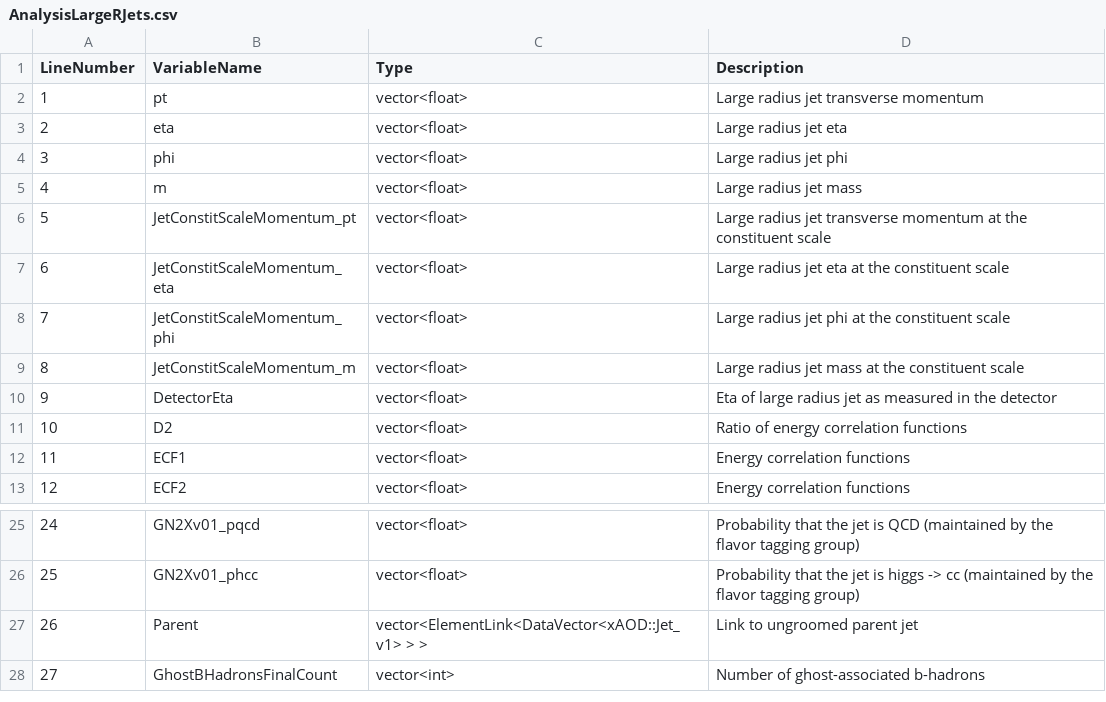
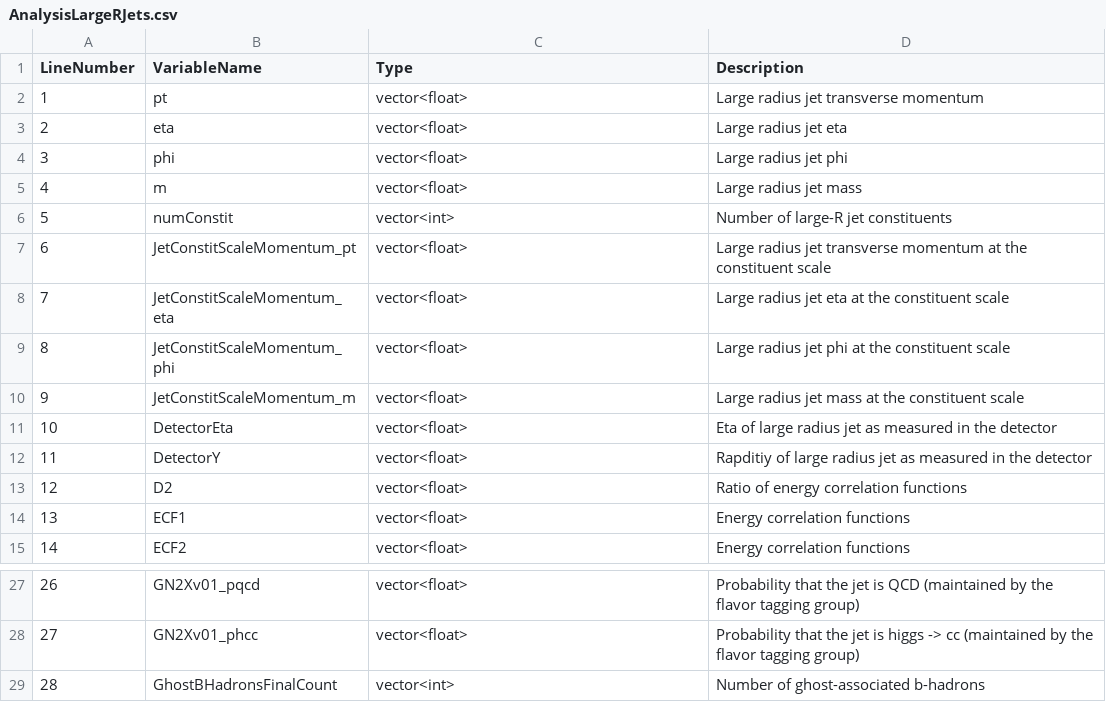
Before and after one commit to ATLAS-experiment/athena, a CSV file: PhysicsAnalysis/DerivationFramework/DerivationFrameworkPhys/data/VariableDescriptions/AnalysisLargeRJets.csv, drawn as a sheet; only a part is shown, gaps mark what is left out; removed rows and columns are numbered as before the commit, all else as after; the diff names each change by its address in the sheet, - before the commit and + after, or states it on an @@ line.

```diff
--- a/PhysicsAnalysis/DerivationFramework/DerivationFrameworkPhys/data/VariableDescriptions/AnalysisLargeRJets.csv
+++ b/PhysicsAnalysis/DerivationFramework/DerivationFrameworkPhys/data/VariableDescriptions/AnalysisLargeRJets.csv
+row 6: 5 | numConstit | vector<int> | Number of large-R jet constituents
@@ column A (LineNumber) renumbered from row 7 down @@
+row 12: 11 | DetectorY | vector<float> | Rapditiy of large radius jet as measured in the detector
-row 27: 26 | Parent | vector<ElementLink<DataVector<xAOD::Jet_v1> > > | Link to ungroomed parent jet
```
Also changed, not shown: PhysicsAnalysis/DerivationFramework/DerivationFrameworkPhys/data/VariableDescriptions/AnalysisJets.csv, 21 other files.
